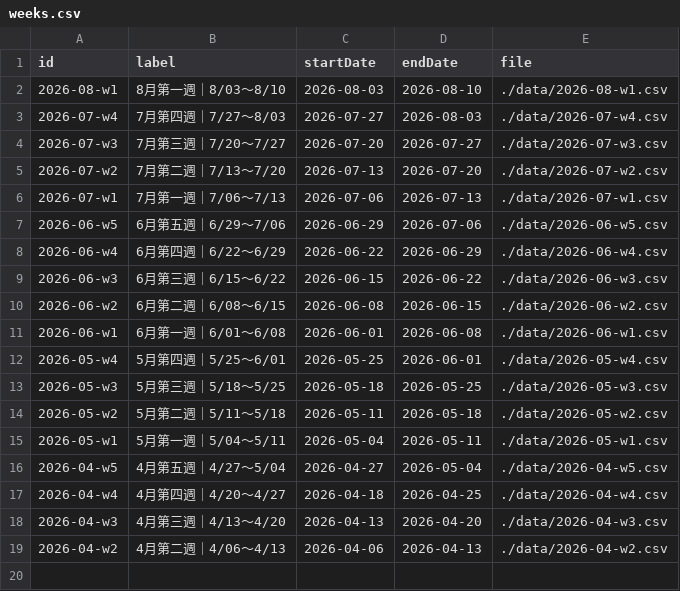
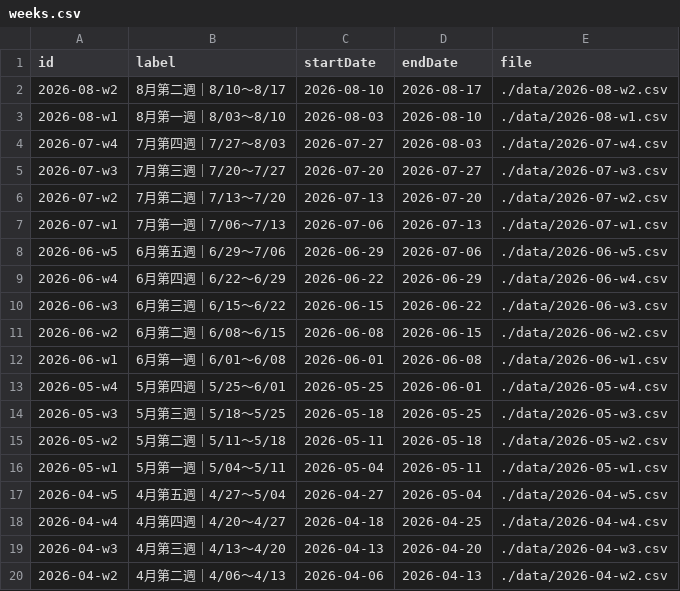
Before and after one commit to Der46/score-dashboard, a CSV file: data/weeks.csv, drawn as a sheet.

```diff
--- a/data/weeks.csv
+++ b/data/weeks.csv
@@ -1,2 +1,3 @@
 id,label,startDate,endDate,file
+2026-08-w2,8月第二週｜8/10～8/17,2026-08-10,2026-08-17,./data/2026-08-w2.csv
 2026-08-w1,8月第一週｜8/03～8/10,2026-08-03,2026-08-10,./data/2026-08-w1.csv
```
Also changed, not shown: 2 other files.
